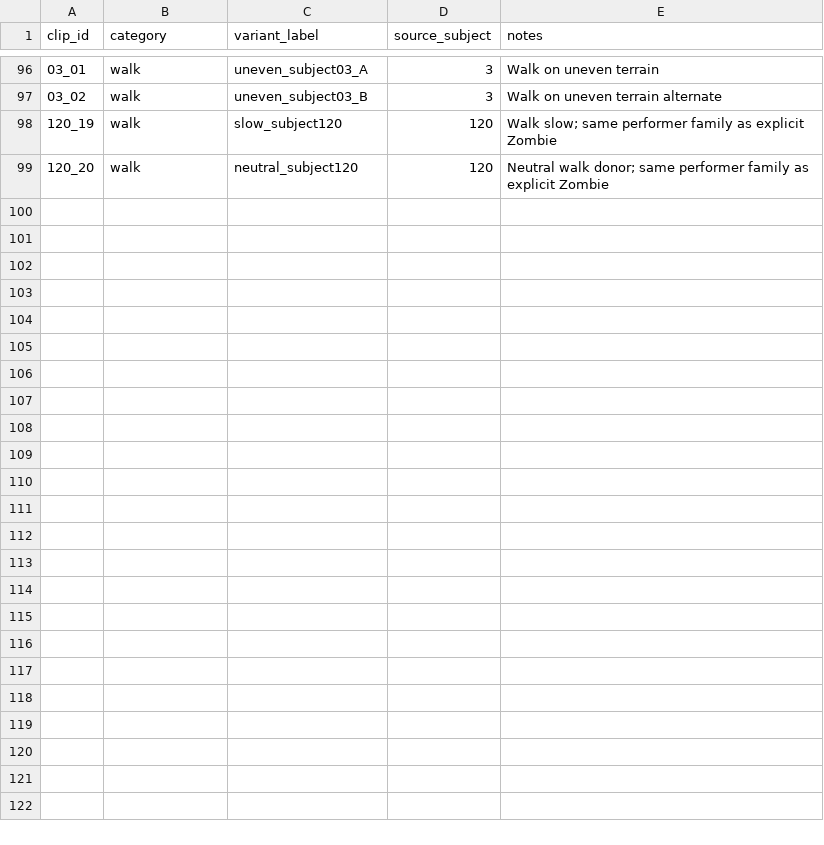
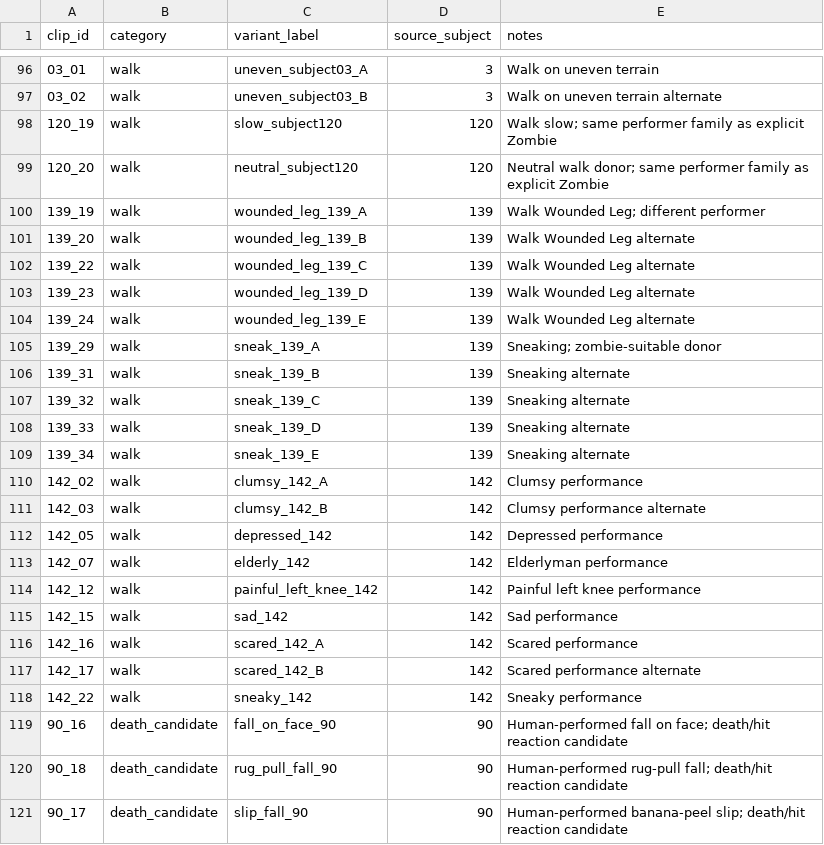
Before and after one commit to 1993velezpadilla-source/Xziel-, a TSV file: tools/zombie_mocap_manifest.tsv, drawn as a sheet; only a part is shown, gaps mark what is left out.

Commit message:
assets: expand human zombie mocap pool to 120 clips

```diff
--- a/tools/zombie_mocap_manifest.tsv
+++ b/tools/zombie_mocap_manifest.tsv
@@ -99 +99,23 @@ clip_id	category	variant_label	source_subject	notes
 120_20	walk	neutral_subject120	120	Neutral walk donor; same performer family as explicit Zombie
+139_19	walk	wounded_leg_139_A	139	Walk Wounded Leg; different performer
+139_20	walk	wounded_leg_139_B	139	Walk Wounded Leg alternate
+139_22	walk	wounded_leg_139_C	139	Walk Wounded Leg alternate
+139_23	walk	wounded_leg_139_D	139	Walk Wounded Leg alternate
+139_24	walk	wounded_leg_139_E	139	Walk Wounded Leg alternate
+139_29	walk	sneak_139_A	139	Sneaking; zombie-suitable donor
+139_31	walk	sneak_139_B	139	Sneaking alternate
+139_32	walk	sneak_139_C	139	Sneaking alternate
+139_33	walk	sneak_139_D	139	Sneaking alternate
+139_34	walk	sneak_139_E	139	Sneaking alternate
+142_02	walk	clumsy_142_A	142	Clumsy performance
+142_03	walk	clumsy_142_B	142	Clumsy performance alternate
+142_05	walk	depressed_142	142	Depressed performance
+142_07	walk	elderly_142	142	Elderlyman performance
+142_12	walk	painful_left_knee_142	142	Painful left knee performance
+142_15	walk	sad_142	142	Sad performance
+142_16	walk	scared_142_A	142	Scared performance
+142_17	walk	scared_142_B	142	Scared performance alternate
+142_22	walk	sneaky_142	142	Sneaky performance
+90_16	death_candidate	fall_on_face_90	90	Human-performed fall on face; death/hit reaction candidate
+90_18	death_candidate	rug_pull_fall_90	90	Human-performed rug-pull fall; death/hit reaction candidate
+90_17	death_candidate	slip_fall_90	90	Human-performed banana-peel slip; death/hit reaction candidate
```
